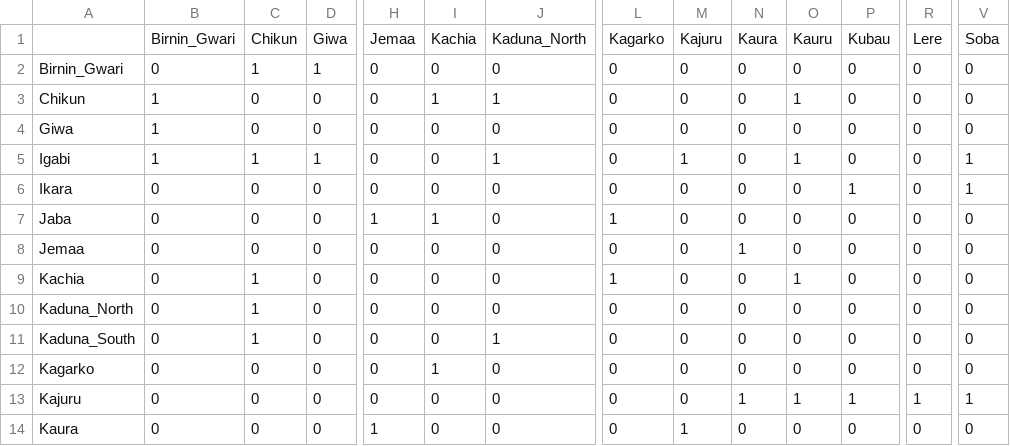
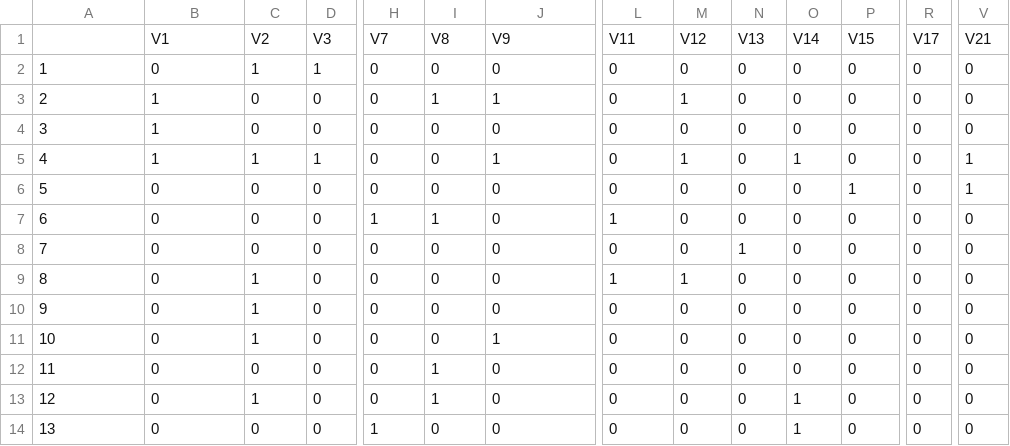
Before and after one commit to AMishra-IDM/CBHMIS_SAE_MMR, a CSV file: output/adj_mat.csv, drawn as a sheet; only a part is shown, gaps mark what is left out; removed rows and columns are numbered as before the commit, all else as after; rows hold the shown columns only; the diff covers the shown part only; the diff names each change by its address in the sheet, - before the commit and + after, or states it on an @@ line.

Commit message:
Updated Pre-processing for final data set and all NIMBLE code
Deleted place hold/mock NIMBLE code and datasets

```diff
--- a/output/adj_mat.csv
+++ b/output/adj_mat.csv
-row 1:  | Birnin_Gwari | Chikun | Giwa | Jemaa | Kachia | Kaduna_North | Kagarko | Kajuru | Kaura | Kauru | Kubau | Lere | Soba
+row 1:  | V1 | V2 | V3 | V7 | V8 | V9 | V11 | V12 | V13 | V14 | V15 | V17 | V21
-A2: Birnin_Gwari
+A2: 1
-A3: Chikun
+A3: 2
-M3: 0
+M3: 1
-O3: 1
+O3: 0
-A4: Giwa
+A4: 3
-A5: Igabi
+A5: 4
-A6: Ikara
+A6: 5
-A7: Jaba
+A7: 6
-A8: Jemaa
+A8: 7
-A9: Kachia
+A9: 8
-M9: 0
+M9: 1
-O9: 1
+O9: 0
-A10: Kaduna_North
+A10: 9
-A11: Kaduna_South
+A11: 10
-A12: Kagarko
+A12: 11
-A13: Kajuru
+A13: 12
-C13: 0
+C13: 1
-I13: 0
+I13: 1
-N13: 1
+N13: 0
-P13: 1
+P13: 0
-R13: 1
+R13: 0
-V13: 1
+V13: 0
-A14: Kaura
+A14: 13
-M14: 1
+M14: 0
-O14: 0
+O14: 1
```
Also changed, not shown: 22 edited cells elsewhere in this file, output/data checks/duplicates.csv, output/data checks/num_obs_per_ward.csv, 41 other files.
